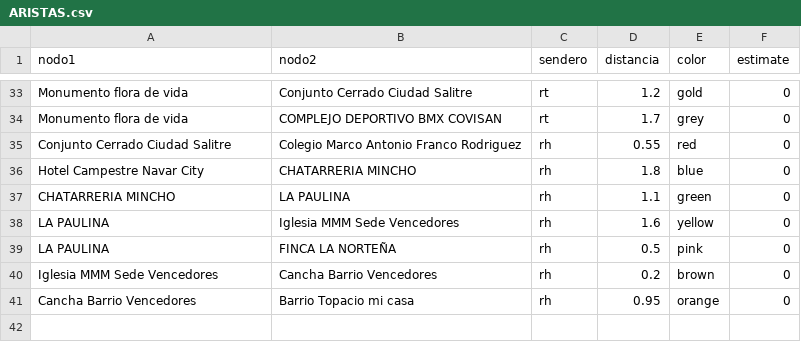
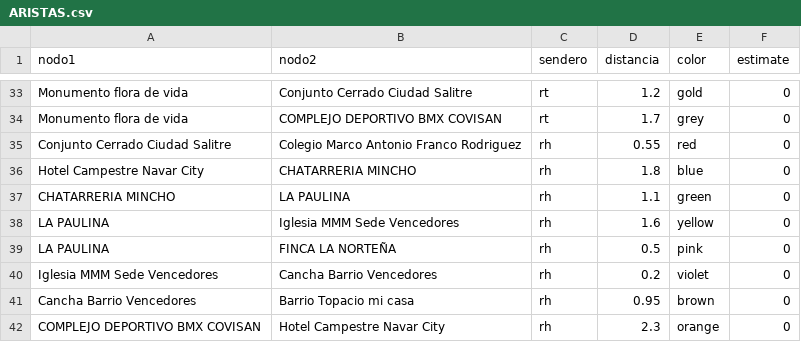
Before and after one commit to zeroxwx/PROYECTO, a CSV file: ARISTAS.csv, drawn as a sheet; only a part is shown, gaps mark what is left out.

Commit message:
Update ARISTAS.csv

```diff
--- a/ARISTAS.csv
+++ b/ARISTAS.csv
@@ -39,3 +39,4 @@ LA PAULINA,Iglesia MMM Sede Vencedores,rh,1.6,yellow,0
 LA PAULINA,FINCA LA NORTEÑA,rh,0.5,pink,0
-Iglesia MMM Sede Vencedores,Cancha Barrio Vencedores,rh,0.2,brown,0
-Cancha Barrio Vencedores,Barrio Topacio mi casa,rh,0.95,orange,0
+Iglesia MMM Sede Vencedores,Cancha Barrio Vencedores,rh,0.2,violet,0
+Cancha Barrio Vencedores,Barrio Topacio mi casa,rh,0.95,brown,0
+COMPLEJO DEPORTIVO BMX COVISAN,Hotel Campestre Navar City,rh,2.3,orange,0
```
